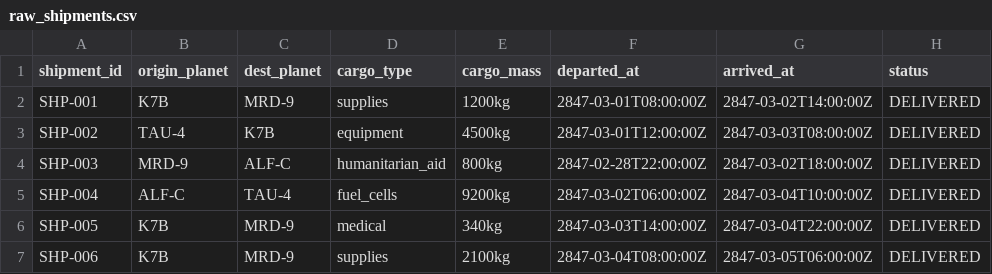
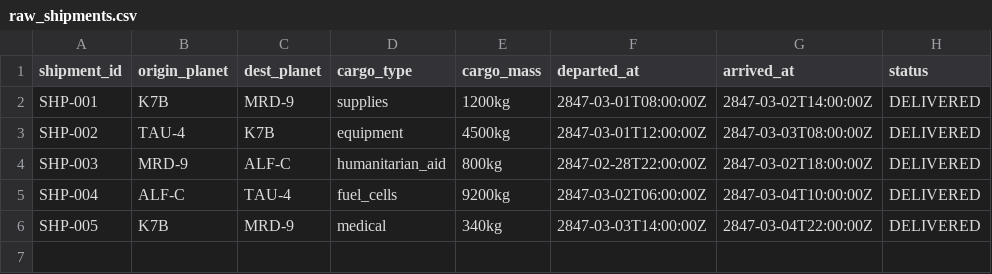
Before and after one commit to thibeaults96/stellar-pipeline-dbt, a CSV file: dbt_project/seeds/raw_shipments.csv, drawn as a sheet.

```diff
--- a/dbt_project/seeds/raw_shipments.csv
+++ b/dbt_project/seeds/raw_shipments.csv
@@ -6,2 +6 @@ SHP-004,ALF-C,TAU-4,fuel_cells,9200kg,2847-03-02T06:00:00Z,2847-03-04T10:00:00Z,
 SHP-005,K7B,MRD-9,medical,340kg,2847-03-03T14:00:00Z,2847-03-04T22:00:00Z,DELIVERED
-SHP-006,K7B,MRD-9,supplies,2100kg,2847-03-04T08:00:00Z,2847-03-05T06:00:00Z,DELIVERED
```
Also changed, not shown: 24 other files.
